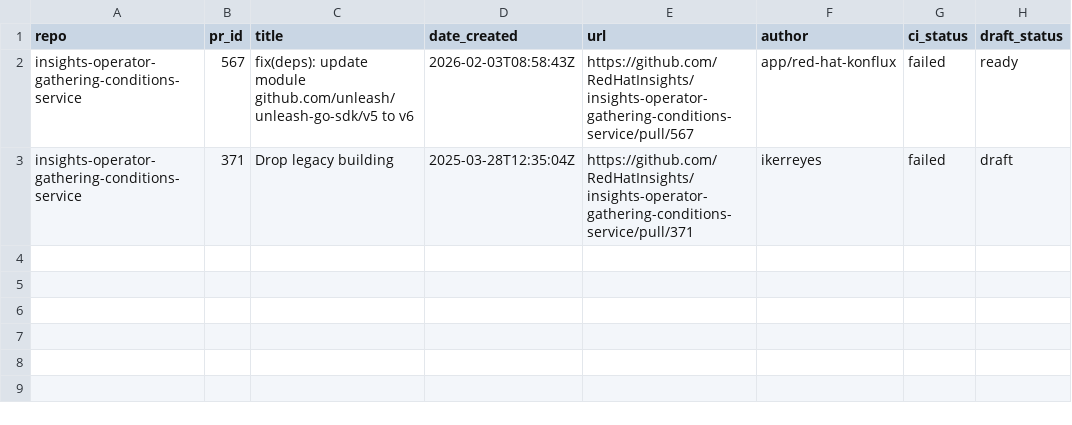
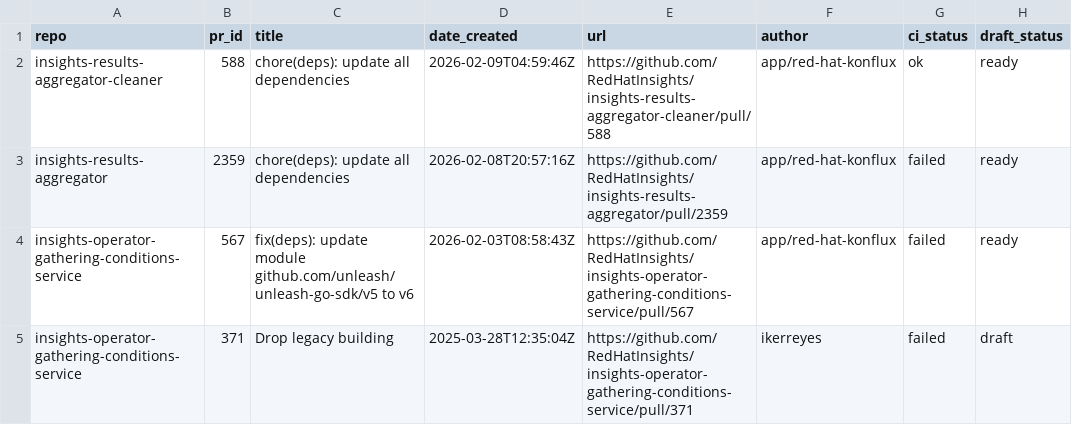
Before and after one commit to lenasolarova/processing-tools-github, a CSV file: open_mr_pr/github/open-prs.csv, drawn as a sheet; the diff names each change by its address in the sheet, - before the commit and + after, or states it on an @@ line.

```diff
--- a/open_mr_pr/github/open-prs.csv
+++ b/open_mr_pr/github/open-prs.csv
+row 2: insights-results-aggregator-cleaner | 588 | chore(deps): update all dependencies | 2026-02-09T04:59:46Z | https://github.com/RedHatInsights/insights-results-aggregator-cleaner/pull/588 | app/red-hat-konflux | ok | ready
+row 3: insights-results-aggregator | 2359 | chore(deps): update all dependencies | 2026-02-08T20:57:16Z | https://github.com/RedHatInsights/insights-results-aggregator/pull/2359 | app/red-hat-konflux | failed | ready
```
Also changed, not shown: 3 other files.
